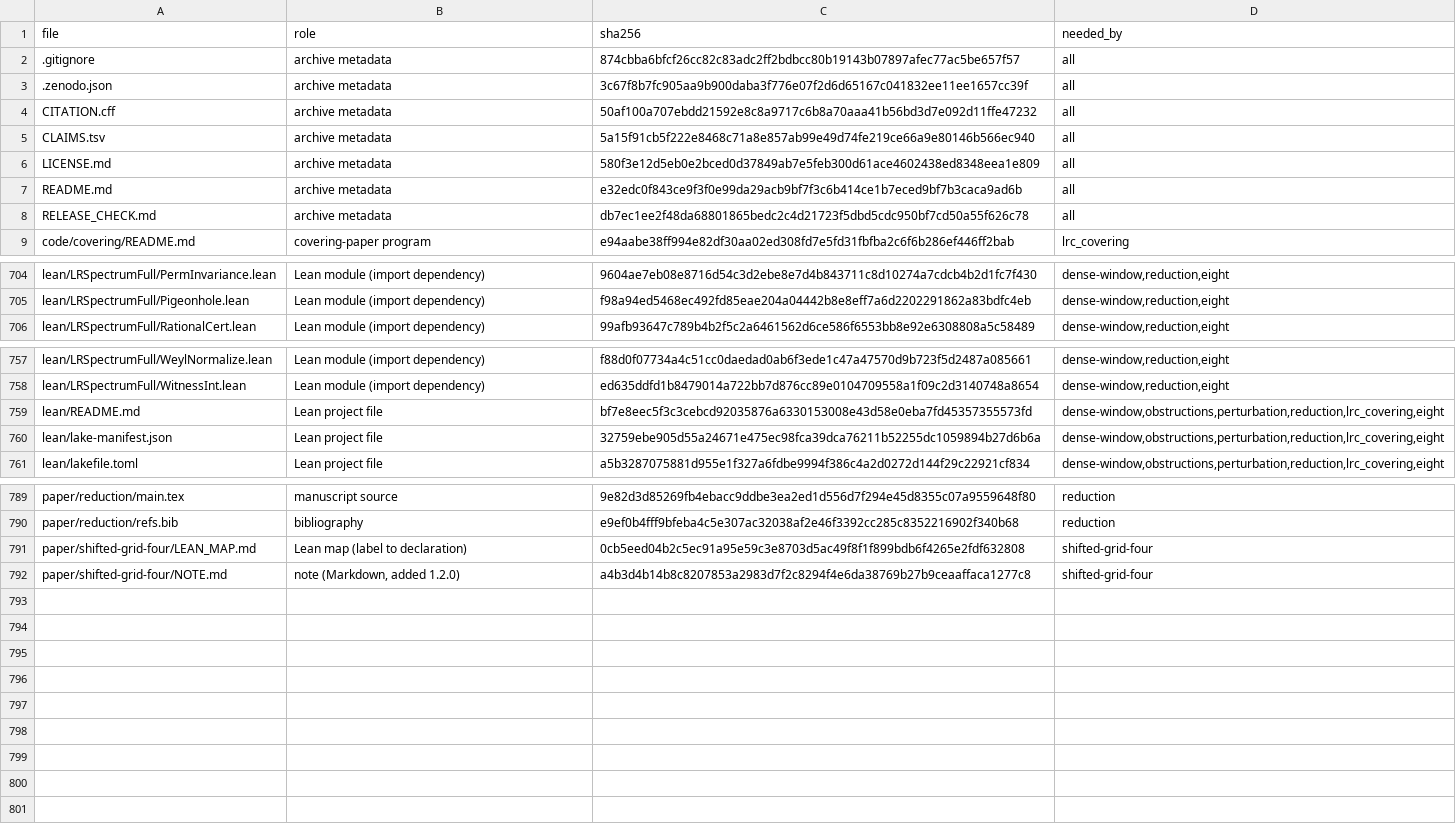
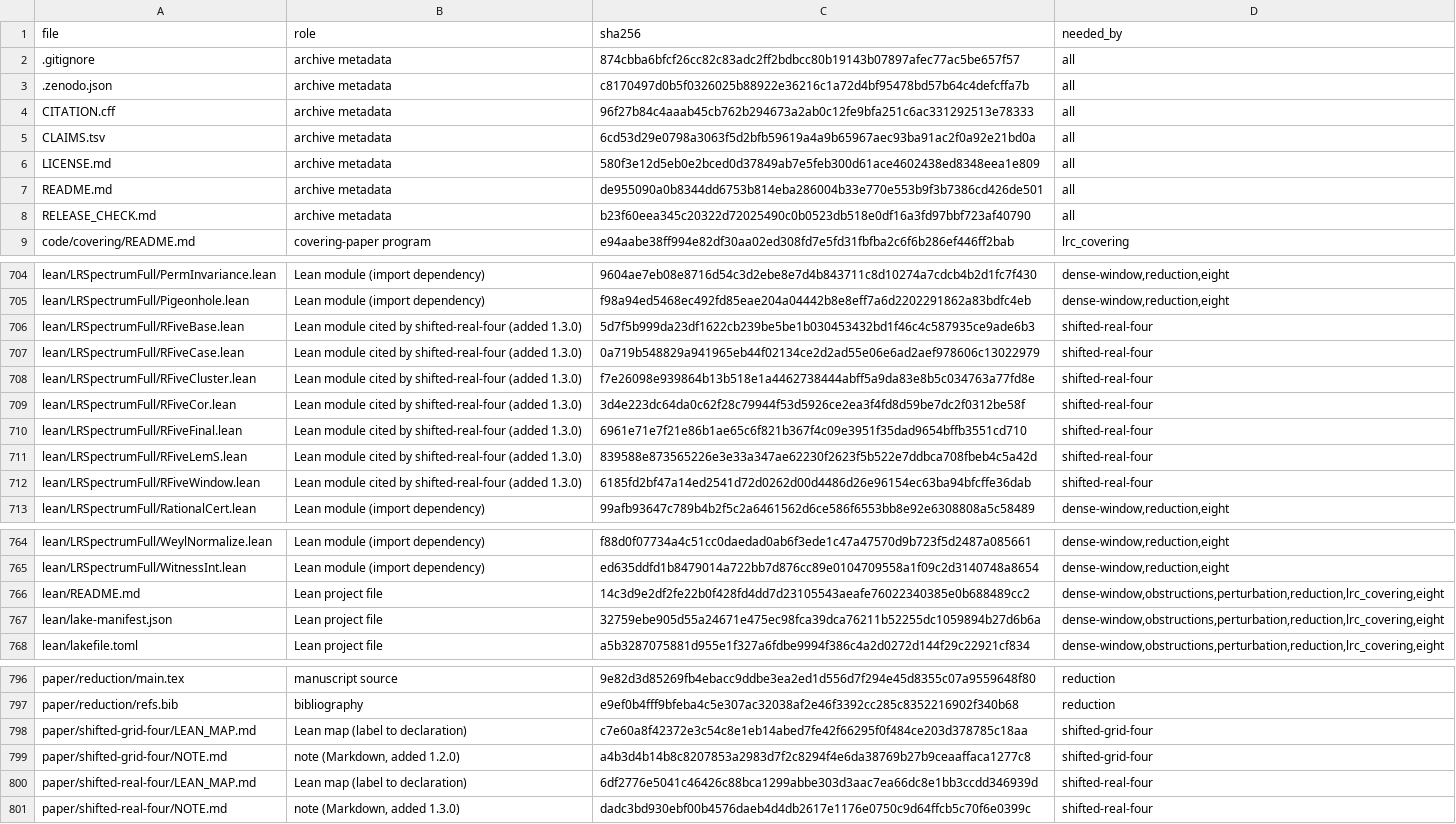
Before and after one commit to ElVec1o/lonely-runner-covering, a TSV file: MANIFEST.tsv, drawn as a sheet; only a part is shown, gaps mark what is left out.

```diff
--- a/MANIFEST.tsv
+++ b/MANIFEST.tsv
@@ -2,8 +2,8 @@ file	role	sha256	needed_by
 .gitignore	archive metadata	874cbba6bfcf26cc82c83adc2ff2bdbcc80b19143b07897afec77ac5be657f57	all
-.zenodo.json	archive metadata	3c67f8b7fc905aa9b900daba3f776e07f2d6d65167c041832ee11ee1657cc39f	all
-CITATION.cff	archive metadata	50af100a707ebdd21592e8c8a9717c6b8a70aaa41b56bd3d7e092d11ffe47232	all
-CLAIMS.tsv	archive metadata	5a15f91cb5f222e8468c71a8e857ab99e49d74fe219ce66a9e80146b566ec940	all
+.zenodo.json	archive metadata	c8170497d0b5f0326025b88922e36216c1a72d4bf95478bd57b64c4defcffa7b	all
+CITATION.cff	archive metadata	96f27b84c4aaab45cb762b294673a2ab0c12fe9bfa251c6ac331292513e78333	all
+CLAIMS.tsv	archive metadata	6cd53d29e0798a3063f5d2bfb59619a4a9b65967aec93ba91ac2f0a92e21bd0a	all
 LICENSE.md	archive metadata	580f3e12d5eb0e2bced0d37849ab7e5feb300d61ace4602438ed8348eea1e809	all
-README.md	archive metadata	e32edc0f843ce9f3f0e99da29acb9bf7f3c6b414ce1b7eced9bf7b3caca9ad6b	all
-RELEASE_CHECK.md	archive metadata	db7ec1ee2f48da68801865bedc2c4d21723f5dbd5cdc950bf7cd50a55f626c78	all
+README.md	archive metadata	de955090a0b8344dd6753b814eba286004b33e770e553b9f3b7386cd426de501	all
+RELEASE_CHECK.md	archive metadata	b23f60eea345c20322d72025490c0b0523db518e0df16a3fd97bbf723af40790	all
 code/covering/README.md	covering-paper program	e94aabe38ff994e82df30aa02ed308fd7e5fd31fbfba2c6f6b286ef446ff2bab	lrc_covering
@@ -705,2 +705,9 @@ lean/LRSpectrumFull/PermInvariance.lean	Lean module (import dependency)	9604ae7e
 lean/LRSpectrumFull/Pigeonhole.lean	Lean module (import dependency)	f98a94ed5468ec492fd85eae204a04442b8e8eff7a6d2202291862a83bdfc4eb	dense-window,reduction,eight
+lean/LRSpectrumFull/RFiveBase.lean	Lean module cited by shifted-real-four (added 1.3.0)	5d7f5b999da23df1622cb239be5be1b030453432bd1f46c4c587935ce9ade6b3	shifted-real-four
+lean/LRSpectrumFull/RFiveCase.lean	Lean module cited by shifted-real-four (added 1.3.0)	0a719b548829a941965eb44f02134ce2d2ad55e06e6ad2aef978606c13022979	shifted-real-four
+lean/LRSpectrumFull/RFiveCluster.lean	Lean module cited by shifted-real-four (added 1.3.0)	f7e26098e939864b13b518e1a4462738444abff5a9da83e8b5c034763a77fd8e	shifted-real-four
+lean/LRSpectrumFull/RFiveCor.lean	Lean module cited by shifted-real-four (added 1.3.0)	3d4e223dc64da0c62f28c79944f53d5926ce2ea3f4fd8d59be7dc2f0312be58f	shifted-real-four
+lean/LRSpectrumFull/RFiveFinal.lean	Lean module cited by shifted-real-four (added 1.3.0)	6961e71e7f21e86b1ae65c6f821b367f4c09e3951f35dad9654bffb3551cd710	shifted-real-four
+lean/LRSpectrumFull/RFiveLemS.lean	Lean module cited by shifted-real-four (added 1.3.0)	839588e873565226e3e33a347ae62230f2623f5b522e7ddbca708fbeb4c5a42d	shifted-real-four
+lean/LRSpectrumFull/RFiveWindow.lean	Lean module cited by shifted-real-four (added 1.3.0)	6185fd2bf47a14ed2541d72d0262d00d4486d26e96154ec63ba94bfcffe36dab	shifted-real-four
 lean/LRSpectrumFull/RationalCert.lean	Lean module (import dependency)	99afb93647c789b4b2f5c2a6461562d6ce586f6553bb8e92e6308808a5c58489	dense-window,reduction,eight
@@ -758,3 +765,3 @@ lean/LRSpectrumFull/WeylNormalize.lean	Lean module (import dependency)	f88d0f077
 lean/LRSpectrumFull/WitnessInt.lean	Lean module (import dependency)	ed635ddfd1b8479014a722bb7d876cc89e0104709558a1f09c2d3140748a8654	dense-window,reduction,eight
-lean/README.md	Lean project file	bf7e8eec5f3c3cebcd92035876a6330153008e43d58e0eba7fd45357355573fd	dense-window,obstructions,perturbation,reduction,lrc_covering,eight
+lean/README.md	Lean project file	14c3d9e2df2fe22b0f428fd4dd7d23105543aeafe76022340385e0b688489cc2	dense-window,obstructions,perturbation,reduction,lrc_covering,eight
 lean/lake-manifest.json	Lean project file	32759ebe905d55a24671e475ec98fca39dca76211b52255dc1059894b27d6b6a	dense-window,obstructions,perturbation,reduction,lrc_covering,eight
@@ -790,3 +797,5 @@ paper/reduction/main.tex	manuscript source	9e82d3d85269fb4ebacc9ddbe3ea2ed1d556d
 paper/reduction/refs.bib	bibliography	e9ef0b4fff9bfeba4c5e307ac32038af2e46f3392cc285c8352216902f340b68	reduction
-paper/shifted-grid-four/LEAN_MAP.md	Lean map (label to declaration)	0cb5eed04b2c5ec91a95e59c3e8703d5ac49f8f1f899bdb6f4265e2fdf632808	shifted-grid-four
+paper/shifted-grid-four/LEAN_MAP.md	Lean map (label to declaration)	c7e60a8f42372e3c54c8e1eb14abed7fe42f66295f0f484ce203d378785c18aa	shifted-grid-four
 paper/shifted-grid-four/NOTE.md	note (Markdown, added 1.2.0)	a4b3d4b14b8c8207853a2983d7f2c8294f4e6da38769b27b9ceaaffaca1277c8	shifted-grid-four
+paper/shifted-real-four/LEAN_MAP.md	Lean map (label to declaration)	6df2776e5041c46426c88bca1299abbe303d3aac7ea66dc8e1bb3ccdd346939d	shifted-real-four
+paper/shifted-real-four/NOTE.md	note (Markdown, added 1.3.0)	dadc3bd930ebf00b4576daeb4d4db2617e1176e0750c9d64ffcb5c70f6e0399c	shifted-real-four
```
Also changed, not shown: CLAIMS.tsv, 15 other files.
